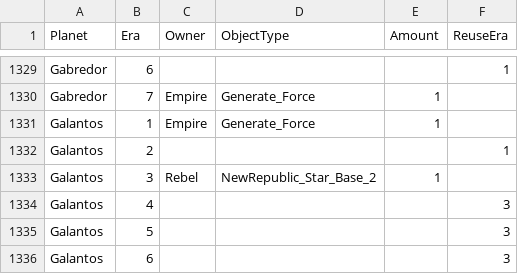
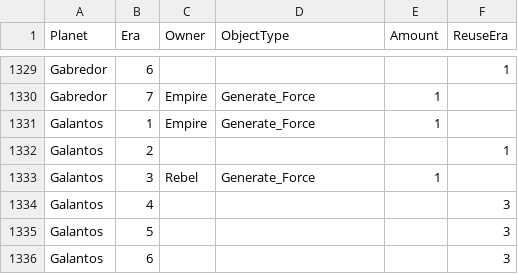
Before and after one commit to ThrawnsRevenge/EaWXStartingForces, a CSV file: ICWProgressives.csv, drawn as a sheet; only a part is shown, gaps mark what is left out.

Commit message:
Should be generate

```diff
--- a/ICWProgressives.csv
+++ b/ICWProgressives.csv
@@ -1332,3 +1332,3 @@ Galantos,1,Empire,Generate_Force,1,
 Galantos,2,,,,1
-Galantos,3,Rebel,NewRepublic_Star_Base_2,1,
+Galantos,3,Rebel,Generate_Force,1,
 Galantos,4,,,,3
```
